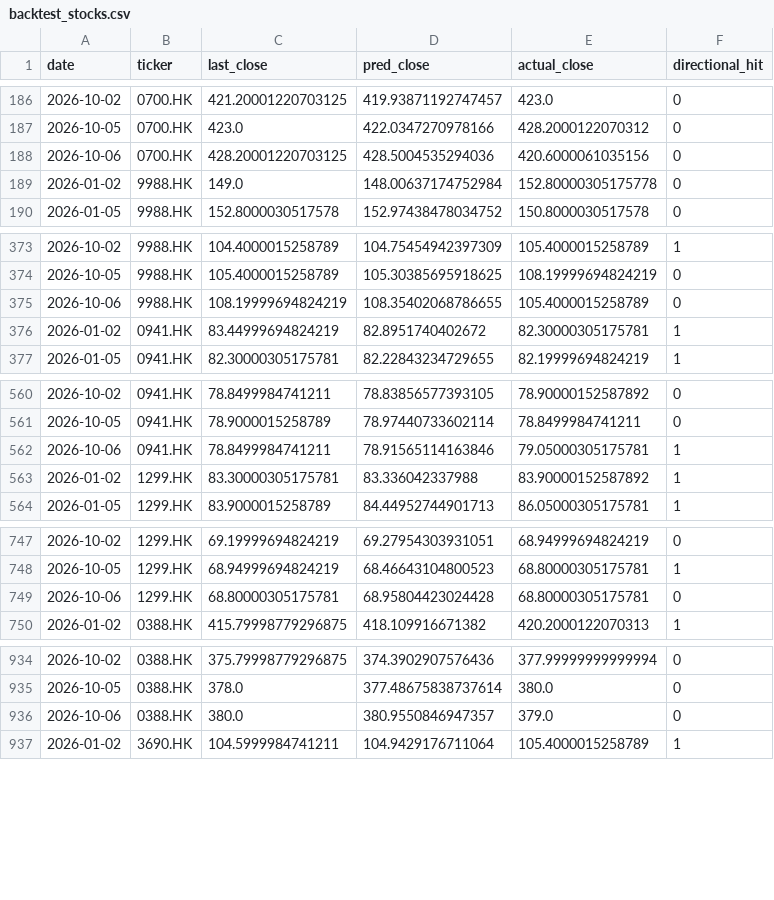
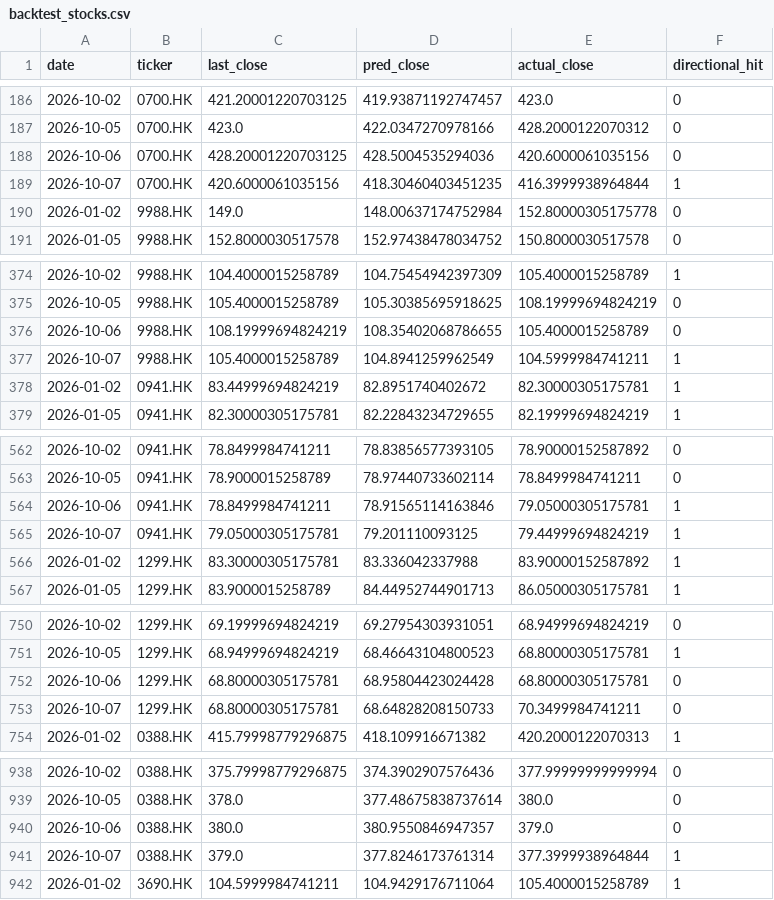
Before and after one commit to curvehen/H.S.I.P, a CSV file: predictions/backtest_stocks.csv, drawn as a sheet; only a part is shown, gaps mark what is left out; the diff covers the shown part only; the diff names each change by its address in the sheet, - before the commit and + after, or states it on an @@ line.

```diff
--- a/predictions/backtest_stocks.csv
+++ b/predictions/backtest_stocks.csv
+row 189: 2026-10-07 | 0700.HK | 420.6000061035156 | 418.30460403451235 | 416.3999938964844 | 1
+row 377: 2026-10-07 | 9988.HK | 105.4000015258789 | 104.8941259962549 | 104.5999984741211 | 1
+row 565: 2026-10-07 | 0941.HK | 79.05000305175781 | 79.201110093125 | 79.44999694824219 | 1
+row 753: 2026-10-07 | 1299.HK | 68.80000305175781 | 68.64828208150733 | 70.3499984741211 | 0
+row 941: 2026-10-07 | 0388.HK | 379.0 | 377.8246173761314 | 377.3999938964844 | 1
```
Also changed, not shown: 11 added rows elsewhere in this file, data/0002_HK_last_good.csv, data/0016_HK_last_good.csv, 24 other files.
